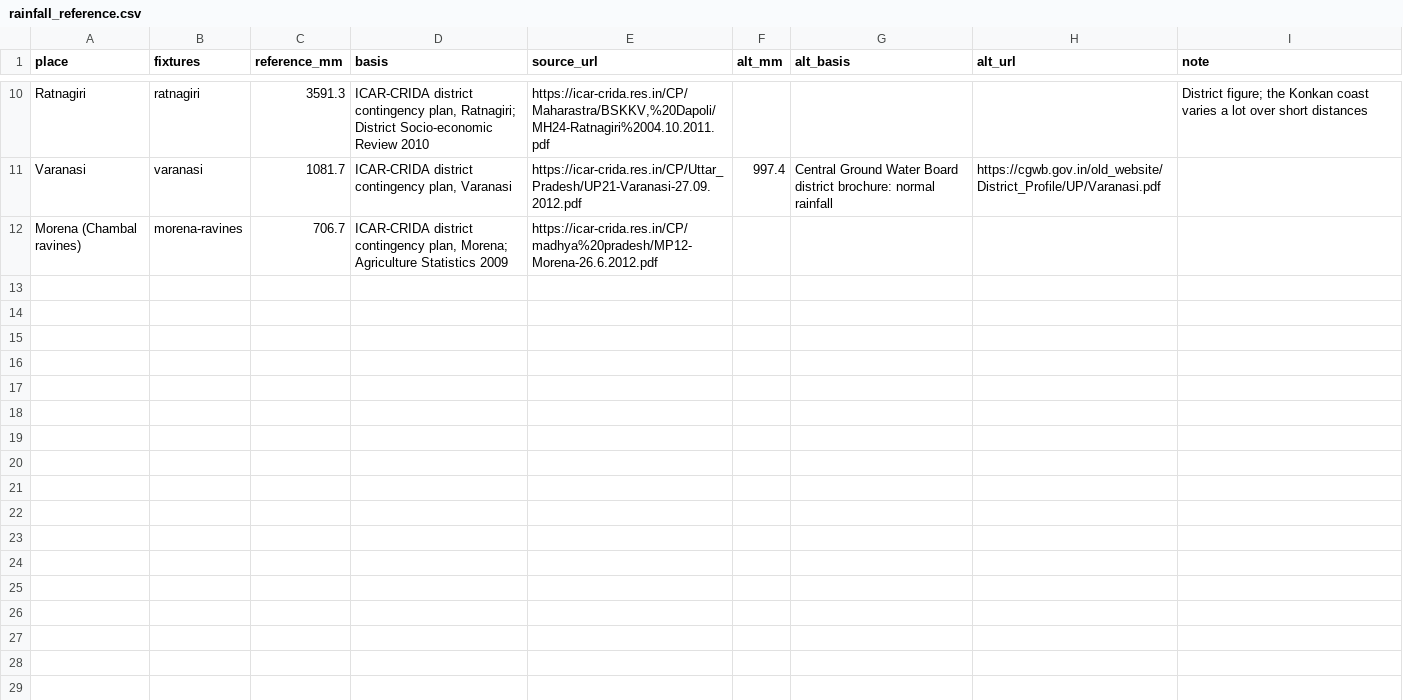
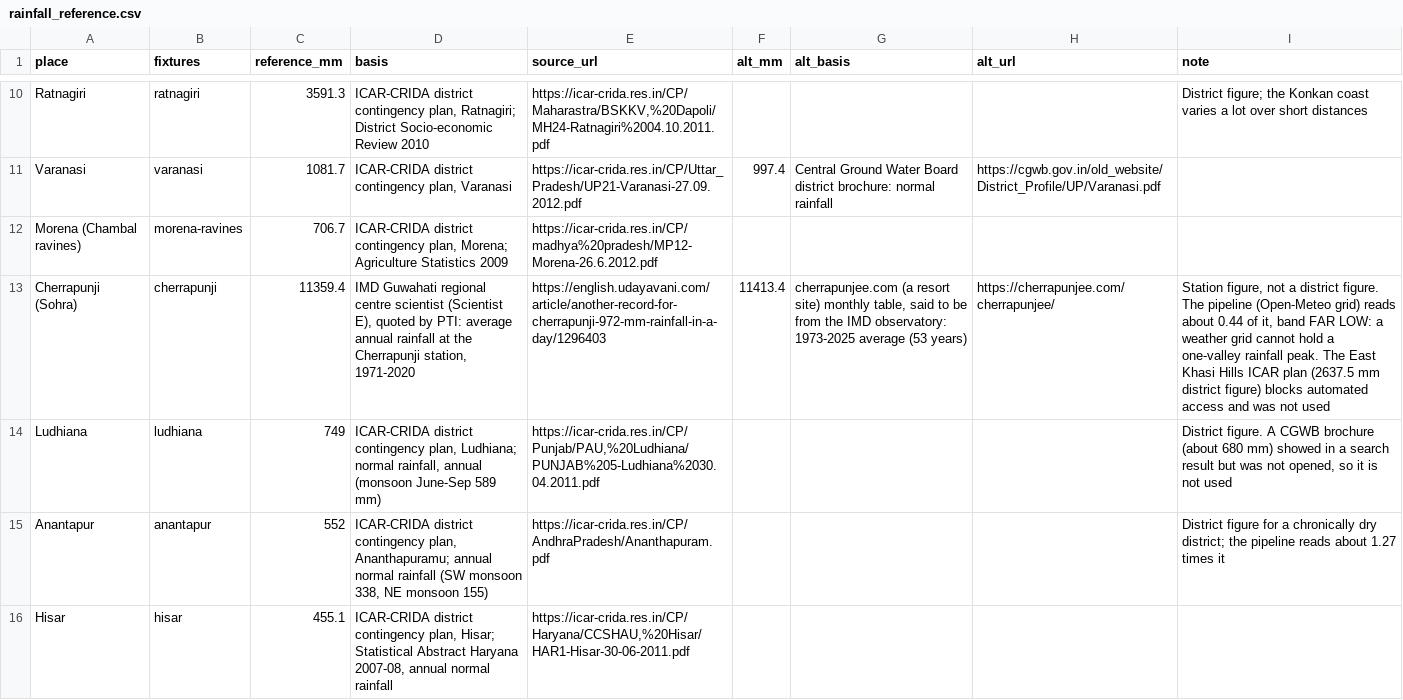
Before and after one commit to tanish-litrago/Sylvan-Eye, a CSV file: data/rainfall_reference.csv, drawn as a sheet; only a part is shown, gaps mark what is left out; the diff covers the shown part only; the diff names each change by its address in the sheet, - before the commit and + after, or states it on an @@ line.

Commit message:
Add rainfall references for 8 of the 12 new places; name Cherrapunji and Pampore as known off cases

```diff
--- a/data/rainfall_reference.csv
+++ b/data/rainfall_reference.csv
+row 13: Cherrapunji (Sohra) | cherrapunji | 11359.4 | IMD Guwahati regional centre scientist (Scientist E), quoted by PTI: average annual rainfall at the Cherrapunji station, 1971-2020 | https://english.udayavani.com/article/another-record-for-cherrapunji-972-mm-rainfall-in-a-day/1296403 | 11413.4 | cherrapunjee.com (a resort site) monthly table, said to be from the IMD observatory: 1973-2025 average (53 years) | https://cherrapunjee.com/cherrapunjee/ | Station figure, not a district figure. The pipeline (Open-Meteo grid) reads about 0.44 of it, band FAR LOW: a weather grid cannot hold a one-valley rainfall peak. The East Khasi Hills ICAR plan (2637.5 mm district figure) blocks automated access and was not used
+row 14: Ludhiana | ludhiana | 749 | ICAR-CRIDA district contingency plan, Ludhiana; normal rainfall, annual (monsoon June-Sep 589 mm) | https://icar-crida.res.in/CP/Punjab/PAU,%20Ludhiana/PUNJAB%205-Ludhiana%2030.04.2011.pdf |  |  |  | District figure. A CGWB brochure (about 680 mm) showed in a search result but was not opened, so it is not used
+row 15: Anantapur | anantapur | 552 | ICAR-CRIDA district contingency plan, Ananthapuramu; annual normal rainfall (SW monsoon 338, NE monsoon 155) | https://icar-crida.res.in/CP/AndhraPradesh/Ananthapuram.pdf |  |  |  | District figure for a chronically dry district; the pipeline reads about 1.27 times it
+row 16: Hisar | hisar | 455.1 | ICAR-CRIDA district contingency plan, Hisar; Statistical Abstract Haryana 2007-08, annual normal rainfall | https://icar-crida.res.in/CP/Haryana/CCSHAU,%20Hisar/HAR1-Hisar-30-06-2011.pdf
```
Also changed, not shown: 4 added rows elsewhere in this file, 1 other file.
